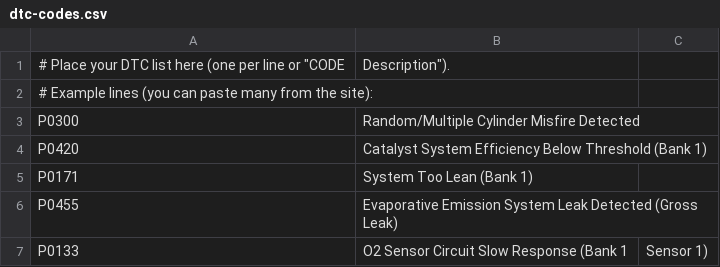
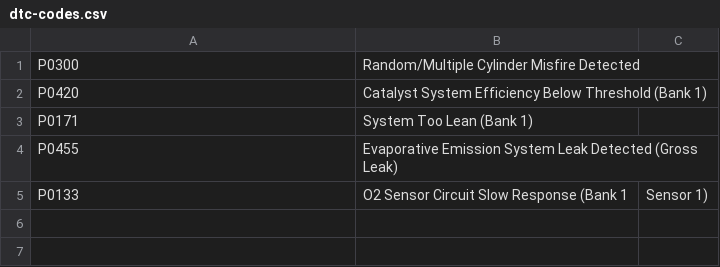
Before and after one commit to AlexanderAberg/IoTAutomobil, a CSV file: IoTAutomobil/Data/dtc-codes.csv, drawn as a sheet.

```diff
--- a/IoTAutomobil/Data/dtc-codes.csv
+++ b/IoTAutomobil/Data/dtc-codes.csv
@@ -1,3 +1 @@
-# Place your DTC list here (one per line or "CODE,Description").
-# Example lines (you can paste many from the site):
 P0300,Random/Multiple Cylinder Misfire Detected
```
Also changed, not shown: 2 other files.
